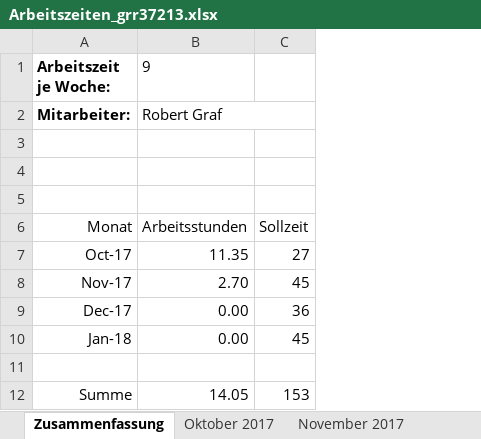
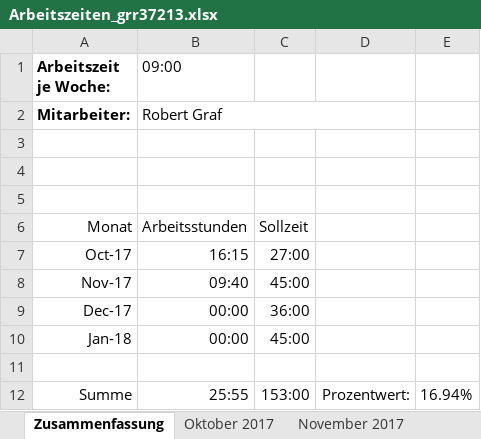
Before and after one commit to scd42636/DT_WS1718_02_StarCar, an Excel workbook: dokumentation/arbeitszeiten/Arbeitszeiten_grr37213.xlsx, sheet Zusammenfassung, drawn as a sheet; values as stored, in another font and other column widths than the file's, no borders; removed rows and columns are numbered as before the commit, all else as after; the diff names each change by its address in the sheet, - before the commit and + after, or states it on an @@ line.

```diff
--- a/dokumentation/arbeitszeiten/Arbeitszeiten_grr37213.xlsx (sheet Zusammenfassung)
+++ b/dokumentation/arbeitszeiten/Arbeitszeiten_grr37213.xlsx (sheet Zusammenfassung)
-column C, rows 6-12: Sollzeit | 27 | 45 | 36 | 45 |  | 153
+column C, rows 6-12: Sollzeit | 27:00 | 45:00 | 36:00 | 45:00 |  | 153:00
+column D, row 12: Prozentwert:
+column E, row 12: 16.94%
-B1: 9
+B1: 09:00
-B7 (09:00): 11.35
+B7 (09:00): 16:15
-B8 (09:00): 2.70
+B8 (09:00): 09:40
-B9:B10 (09:00): 0.00
+B9:B10 (09:00): 00:00
-B12 (09:00): 14.05
+B12 (09:00): 25:55
```
Also changed, not shown: sheet Oktober 2017, sheet November 2017, sheet Januar 2018, sheet Dezember 2017, formulas that keep their value.
